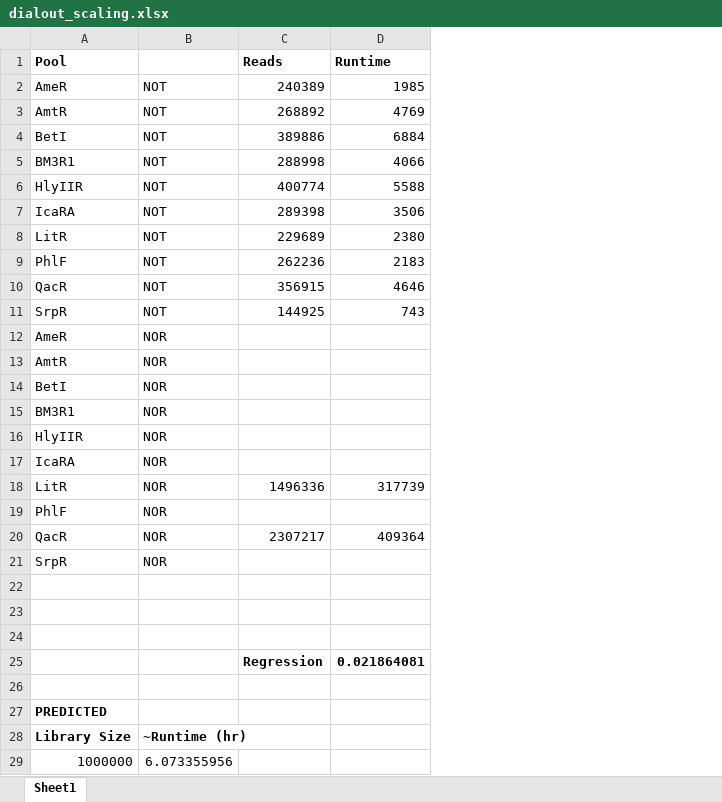
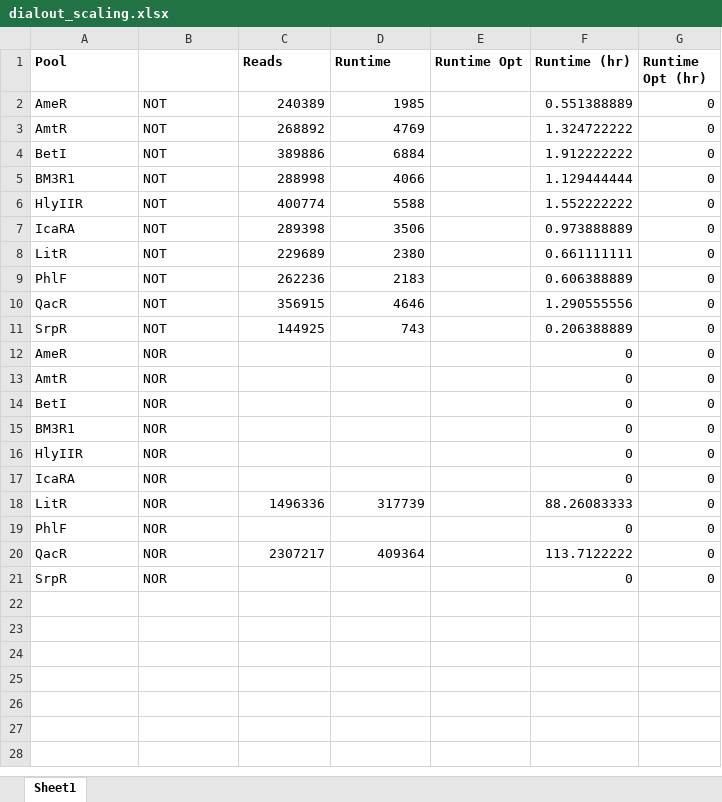
Before and after one commit to CIDARLAB/MIT-BroadFoundry, an Excel workbook: pool_dialout/other/dialout_scaling.xlsx, sheet Sheet1, drawn as a sheet; values as stored, in another font and other column widths than the file's, no borders; charts and pictures not drawn; removed rows and columns are numbered as before the commit, all else as after; the diff names each change by its address in the sheet, - before the commit and + after, or states it on an @@ line.

```diff
--- a/pool_dialout/other/dialout_scaling.xlsx (sheet Sheet1)
+++ b/pool_dialout/other/dialout_scaling.xlsx (sheet Sheet1)
+column E (Runtime Opt), empty
+column F (Runtime (hr)), rows 2-21: 0.551388889 | 1.324722222 | 1.912222222 | 1.129444444 | 1.552222222 | 0.973888889 | 0.661111111 | 0.606388889 | 1.290555556 | 0.206388889 | 0 | 0 | 0 | 0 | 0 | 0 | 88.26083333 | 0 | 113.7122222 | 0
+column G (Runtime Opt (hr)), rows 2-21: all 0
-row 22: (empty)
-row 23: (empty)
-row 24: (empty)
-row 25:  |  | Regression | 0.021864081
-row 26: (empty)
-row 27: PREDICTED
-row 28: Library Size | ~Runtime (hr)
-row 29: 1000000 | 6.073355956
```
Also changed, not shown: charts or pictures, 1 other file.
